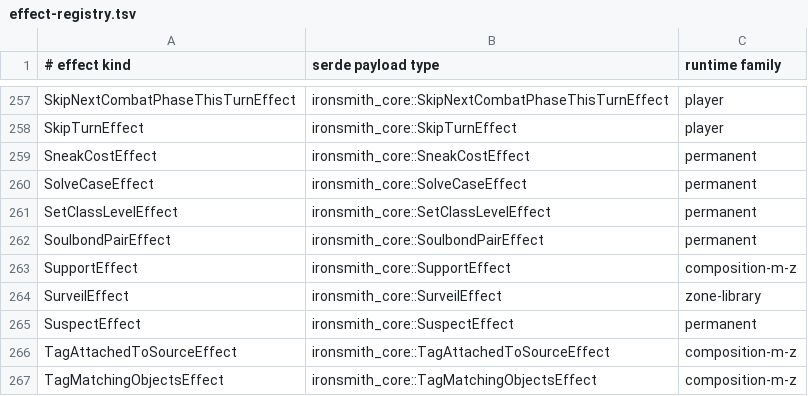
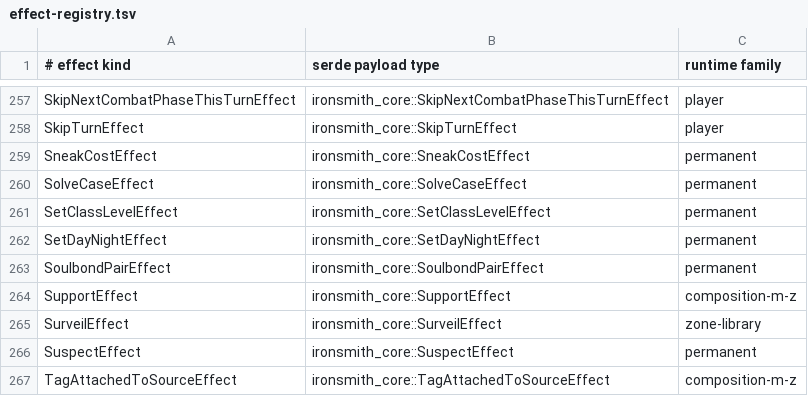
Before and after one commit to Chiplis/ironsmith, a TSV file: crates/ironsmith-artifact-effect-decoder/effect-registry.tsv, drawn as a sheet; only a part is shown, gaps mark what is left out; the shorter side is filled out with more unchanged rows.

Commit message:
Day/night and unprepare executors use world checkpoint transactions; registry entry

```diff
--- a/crates/ironsmith-artifact-effect-decoder/effect-registry.tsv
+++ b/crates/ironsmith-artifact-effect-decoder/effect-registry.tsv
@@ -261,2 +261,3 @@ SolveCaseEffect	ironsmith_core::SolveCaseEffect	permanent
 SetClassLevelEffect	ironsmith_core::SetClassLevelEffect	permanent
+SetDayNightEffect	ironsmith_core::SetDayNightEffect	permanent
 SoulbondPairEffect	ironsmith_core::SoulbondPairEffect	permanent
```
Also changed, not shown: 2 other files.
